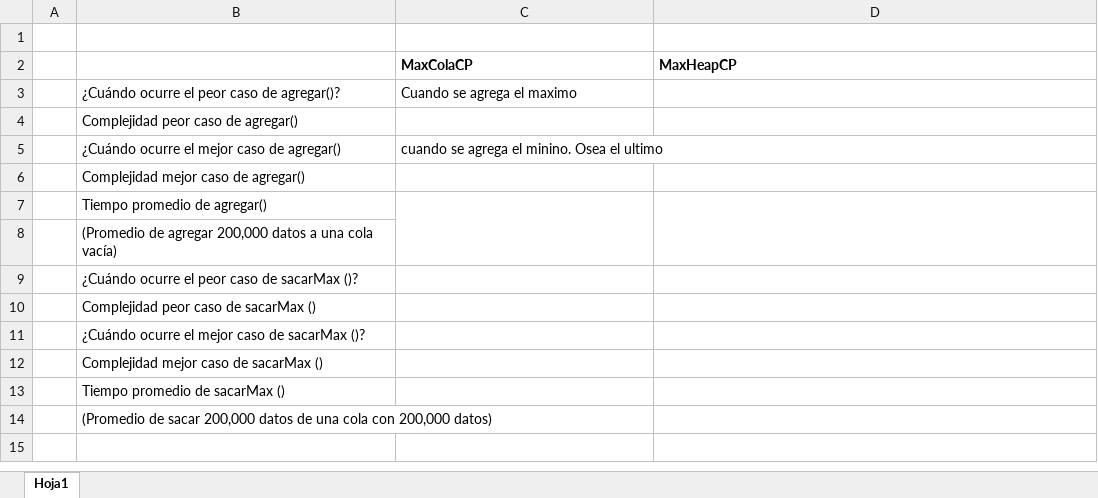
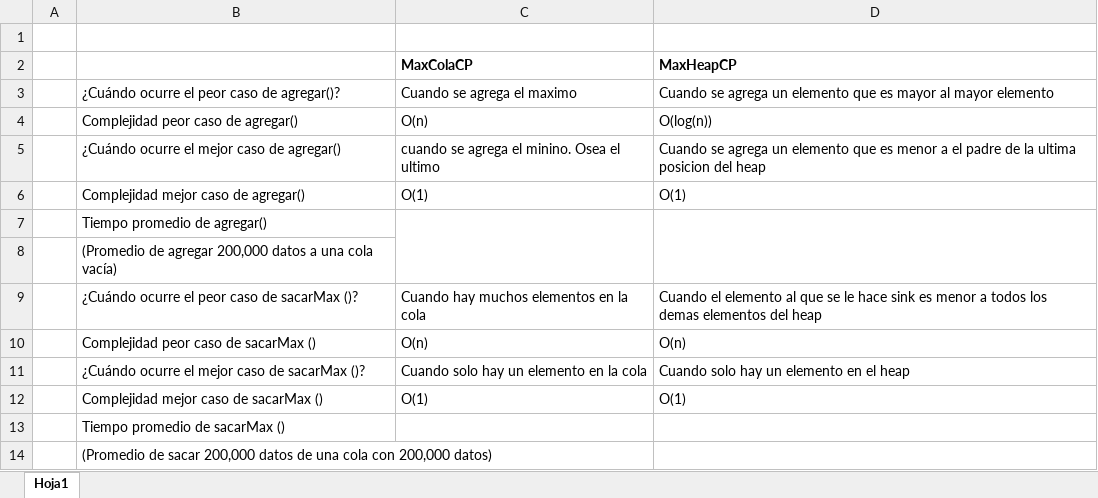
Before and after one commit to JDVR25/T4_201920_jdvillamil_mgpaez, an Excel workbook: docs/Analisis de eficiencia.xlsx, sheet Hoja1, drawn as a sheet; values as stored, in another font and other column widths than the file's, no borders; the diff names each change by its address in the sheet, - before the commit and + after, or states it on an @@ line.

```diff
--- a/docs/Analisis de eficiencia.xlsx (sheet Hoja1)
+++ b/docs/Analisis de eficiencia.xlsx (sheet Hoja1)
-D3 (MaxHeapCP): (empty)
+D3 (MaxHeapCP): Cuando se agrega un elemento que es mayor al mayor elemento
-C4 (MaxColaCP): (empty)
+C4 (MaxColaCP): O(n)
-D4 (MaxHeapCP): (empty)
+D4 (MaxHeapCP): O(log(n))
-D5 (MaxHeapCP): (empty)
+D5 (MaxHeapCP): Cuando se agrega un elemento que es menor a el padre de la ultima posicion del heap
-C6 (MaxColaCP): (empty)
+C6 (MaxColaCP): O(1)
-D6 (MaxHeapCP): (empty)
+D6 (MaxHeapCP): O(1)
-C9 (MaxColaCP): (empty)
+C9 (MaxColaCP): Cuando hay muchos elementos en la cola
-D9 (MaxHeapCP): (empty)
+D9 (MaxHeapCP): Cuando el elemento al que se le hace sink es menor a todos los demas elementos del heap
-C10 (MaxColaCP): (empty)
+C10 (MaxColaCP): O(n)
-D10 (MaxHeapCP): (empty)
+D10 (MaxHeapCP): O(n)
-C11 (MaxColaCP): (empty)
+C11 (MaxColaCP): Cuando solo hay un elemento en la cola
-D11 (MaxHeapCP): (empty)
+D11 (MaxHeapCP): Cuando solo hay un elemento en el heap
-C12 (MaxColaCP): (empty)
+C12 (MaxColaCP): O(1)
-D12 (MaxHeapCP): (empty)
+D12 (MaxHeapCP): O(1)
```
Also changed, not shown: 1 other file.
